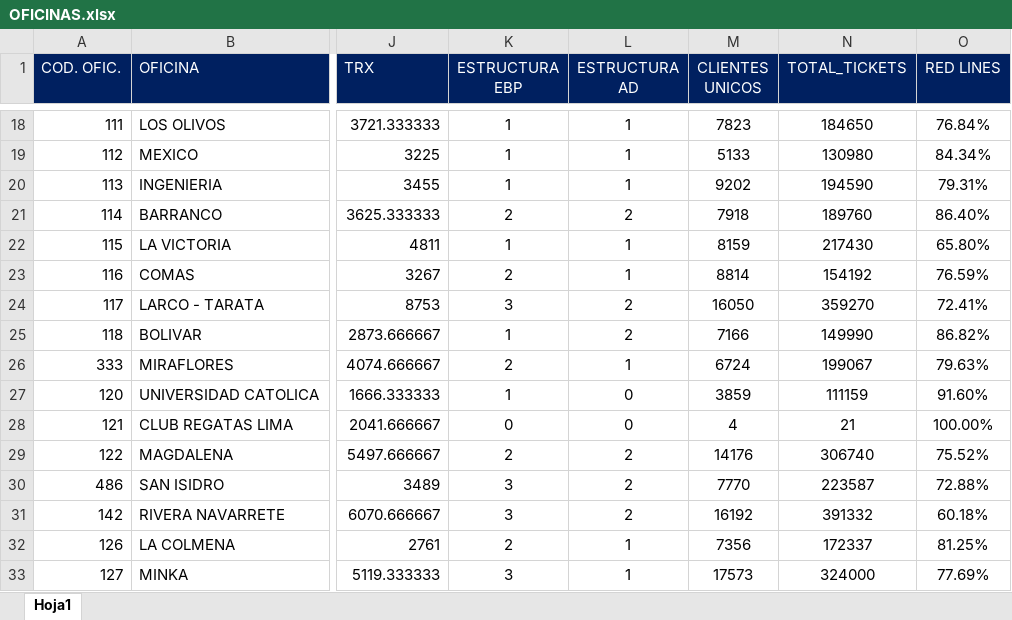
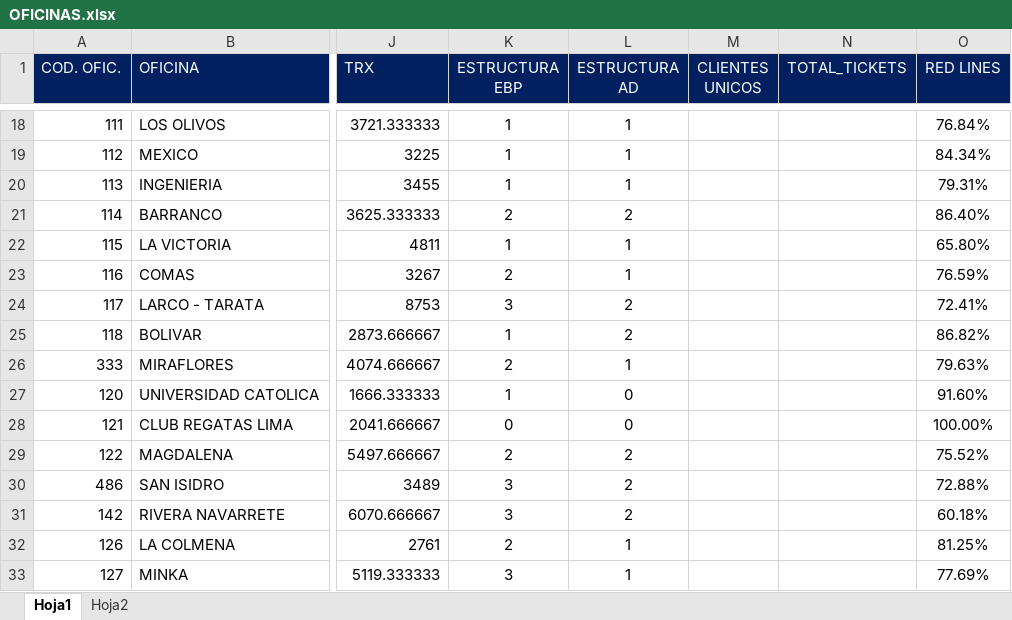
Before and after one commit to HaroldUlima/mi_proyecto_geoespacial, an Excel workbook: data/OFICINAS.xlsx, sheet Hoja1, drawn as a sheet; only a part is shown, gaps mark what is left out; values as stored, in another font and other column widths than the file's, no borders; the diff covers the shown part only; the diff names each change by its address in the sheet, - before the commit and + after, or states it on an @@ line.

```diff
--- a/data/OFICINAS.xlsx (sheet Hoja1)
+++ b/data/OFICINAS.xlsx (sheet Hoja1)
+sheet tab: Hoja2
-M18 (CLIENTES UNICOS): 7823
+M18 (CLIENTES UNICOS): (empty)
-N18 (TOTAL_TICKETS): 184650
+N18 (TOTAL_TICKETS): (empty)
-M19 (CLIENTES UNICOS): 5133
+M19 (CLIENTES UNICOS): (empty)
-N19 (TOTAL_TICKETS): 130980
+N19 (TOTAL_TICKETS): (empty)
-M20 (CLIENTES UNICOS): 9202
+M20 (CLIENTES UNICOS): (empty)
-N20 (TOTAL_TICKETS): 194590
+N20 (TOTAL_TICKETS): (empty)
-M21 (CLIENTES UNICOS): 7918
+M21 (CLIENTES UNICOS): (empty)
-N21 (TOTAL_TICKETS): 189760
+N21 (TOTAL_TICKETS): (empty)
-M22 (CLIENTES UNICOS): 8159
+M22 (CLIENTES UNICOS): (empty)
-N22 (TOTAL_TICKETS): 217430
+N22 (TOTAL_TICKETS): (empty)
-M23 (CLIENTES UNICOS): 8814
+M23 (CLIENTES UNICOS): (empty)
-N23 (TOTAL_TICKETS): 154192
+N23 (TOTAL_TICKETS): (empty)
-M24 (CLIENTES UNICOS): 16050
+M24 (CLIENTES UNICOS): (empty)
-N24 (TOTAL_TICKETS): 359270
+N24 (TOTAL_TICKETS): (empty)
-M25 (CLIENTES UNICOS): 7166
+M25 (CLIENTES UNICOS): (empty)
-N25 (TOTAL_TICKETS): 149990
+N25 (TOTAL_TICKETS): (empty)
-M26 (CLIENTES UNICOS): 6724
+M26 (CLIENTES UNICOS): (empty)
-N26 (TOTAL_TICKETS): 199067
+N26 (TOTAL_TICKETS): (empty)
-M27 (CLIENTES UNICOS): 3859
+M27 (CLIENTES UNICOS): (empty)
-N27 (TOTAL_TICKETS): 111159
+N27 (TOTAL_TICKETS): (empty)
-M28 (CLIENTES UNICOS): 4
+M28 (CLIENTES UNICOS): (empty)
-N28 (TOTAL_TICKETS): 21
+N28 (TOTAL_TICKETS): (empty)
-M29 (CLIENTES UNICOS): 14176
+M29 (CLIENTES UNICOS): (empty)
-N29 (TOTAL_TICKETS): 306740
+N29 (TOTAL_TICKETS): (empty)
-M30 (CLIENTES UNICOS): 7770
+M30 (CLIENTES UNICOS): (empty)
-N30 (TOTAL_TICKETS): 223587
+N30 (TOTAL_TICKETS): (empty)
-M31 (CLIENTES UNICOS): 16192
+M31 (CLIENTES UNICOS): (empty)
-N31 (TOTAL_TICKETS): 391332
+N31 (TOTAL_TICKETS): (empty)
-M32 (CLIENTES UNICOS): 7356
+M32 (CLIENTES UNICOS): (empty)
-N32 (TOTAL_TICKETS): 172337
+N32 (TOTAL_TICKETS): (empty)
-M33 (CLIENTES UNICOS): 17573
+M33 (CLIENTES UNICOS): (empty)
-N33 (TOTAL_TICKETS): 324000
+N33 (TOTAL_TICKETS): (empty)
```
Also changed, not shown: 510 edited cells elsewhere in this sheet.
